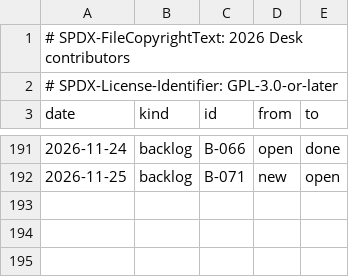
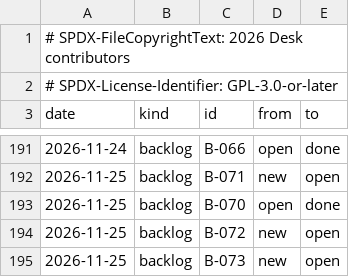
Before and after one commit to brahm/desk, a TSV file: docs/dashboard/changes.tsv, drawn as a sheet; only a part is shown, gaps mark what is left out.

```diff
--- a/docs/dashboard/changes.tsv
+++ b/docs/dashboard/changes.tsv
@@ -192 +192,4 @@ date	kind	id	from	to
 2026-11-25	backlog	B-071	new	open
+2026-11-25	backlog	B-070	open	done
+2026-11-25	backlog	B-072	new	open
+2026-11-25	backlog	B-073	new	open
```
Also changed, not shown: corpus/inventory/writer.tsv, docs/backlog/deferred.tsv, 10 other files.
